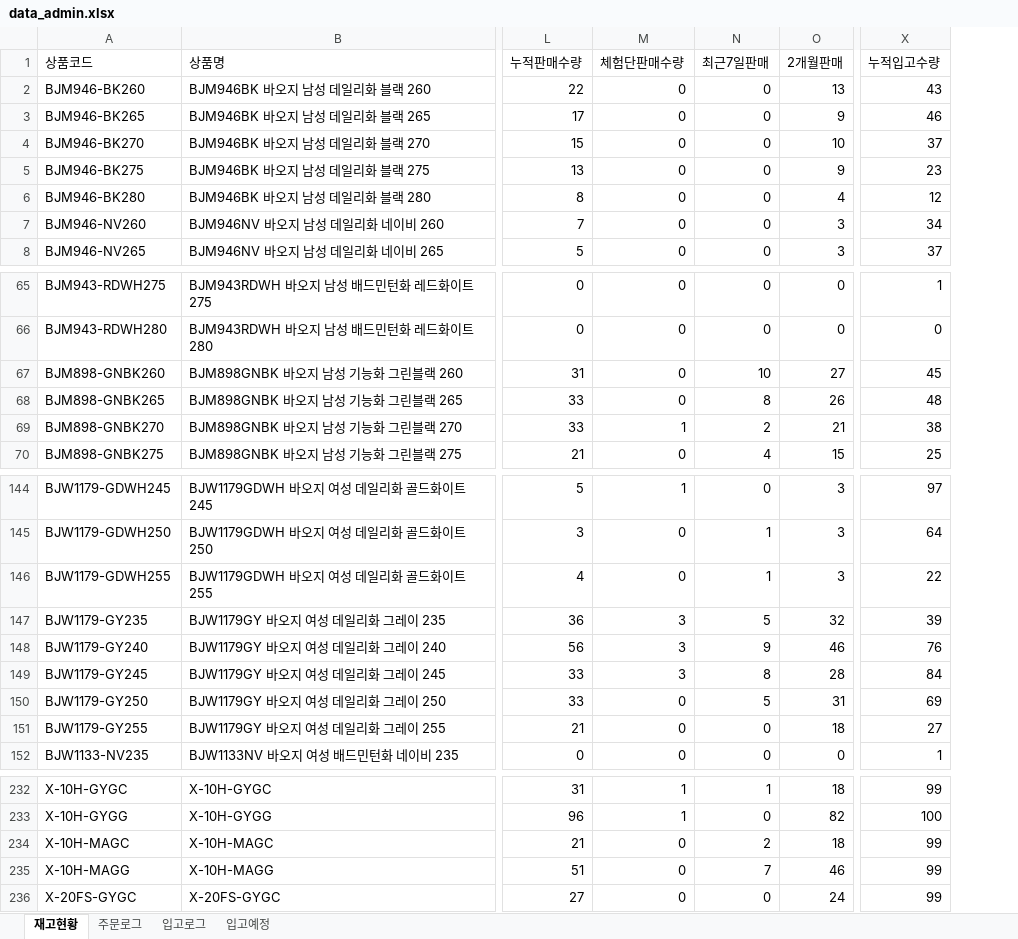
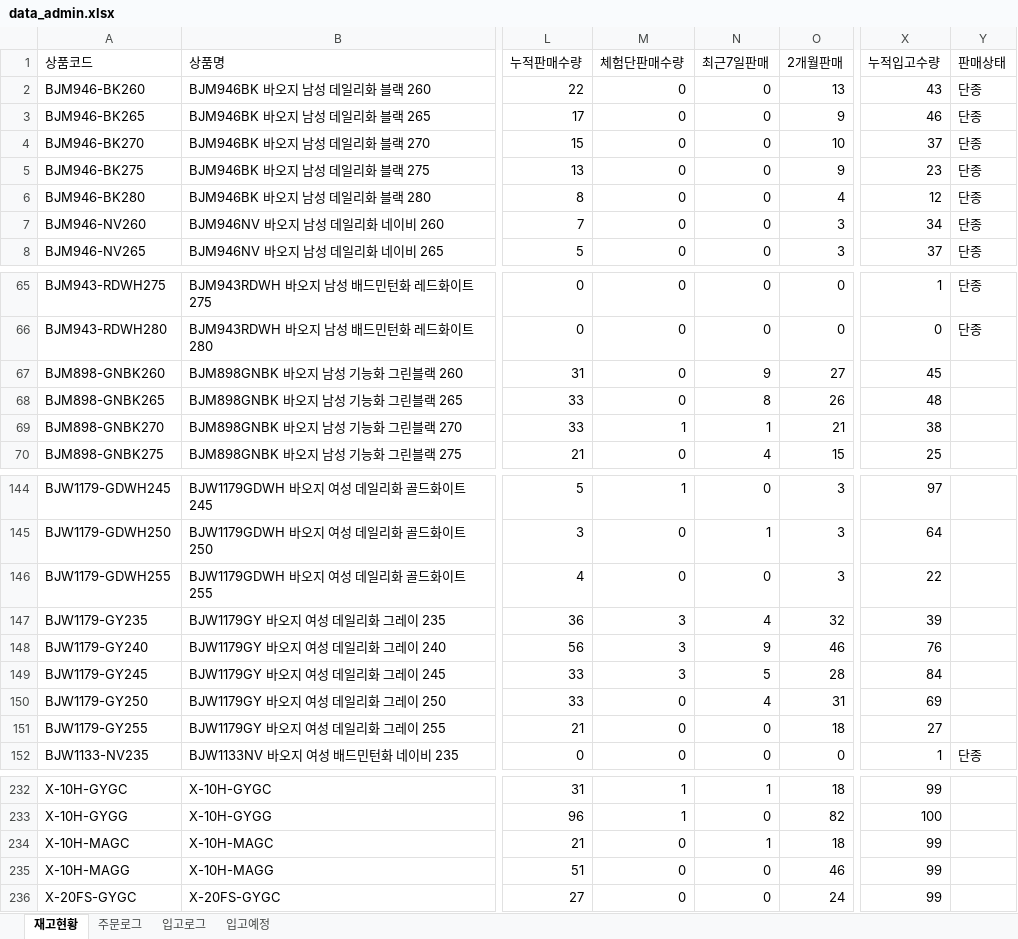
Before and after one commit to dkseotjd0112-max/Baoji-dashboard, an Excel workbook: data_admin.xlsx, sheet 재고현황, drawn as a sheet; only a part is shown, gaps mark what is left out; values as stored, in another font and other column widths than the file's, no borders; the diff covers the shown part only; the diff names each change by its address in the sheet, - before the commit and + after, or states it on an @@ line.

```diff
--- a/data_admin.xlsx (sheet 재고현황)
+++ b/data_admin.xlsx (sheet 재고현황)
+column Y (판매상태), rows 2-8: all 단종; rows 65-66: 단종 | 단종; row 152: 단종
-N67 (최근7일판매): 10
+N67 (최근7일판매): 9
-N69 (최근7일판매): 2
+N69 (최근7일판매): 1
-N146 (최근7일판매): 1
+N146 (최근7일판매): 0
-N147 (최근7일판매): 5
+N147 (최근7일판매): 4
-N149 (최근7일판매): 8
+N149 (최근7일판매): 5
-N150 (최근7일판매): 5
+N150 (최근7일판매): 4
-N234 (최근7일판매): 2
+N234 (최근7일판매): 1
-N235 (최근7일판매): 7
+N235 (최근7일판매): 0
```
Also changed, not shown: 18 edited cells elsewhere in this sheet, data_general.xlsx, 1 other file.
